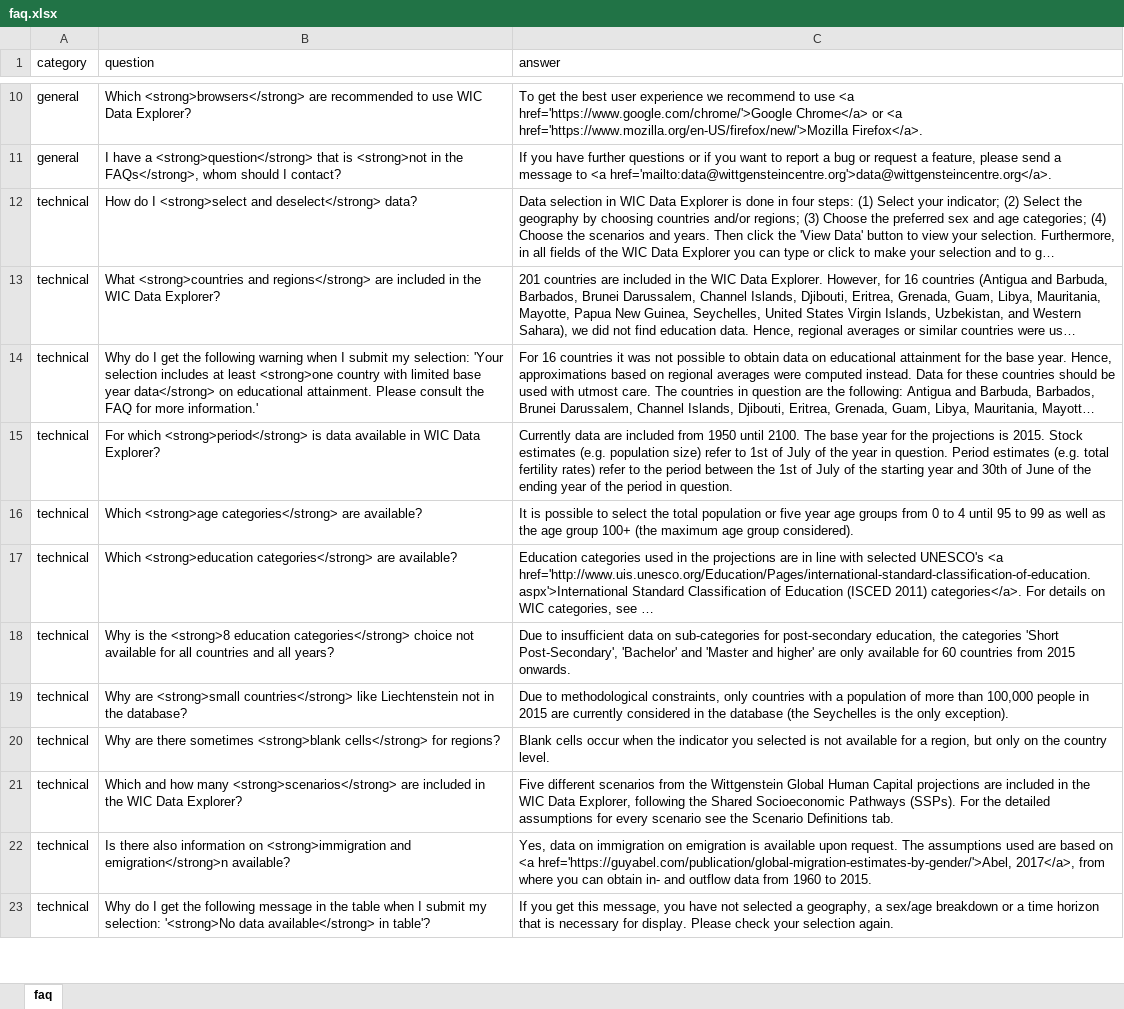
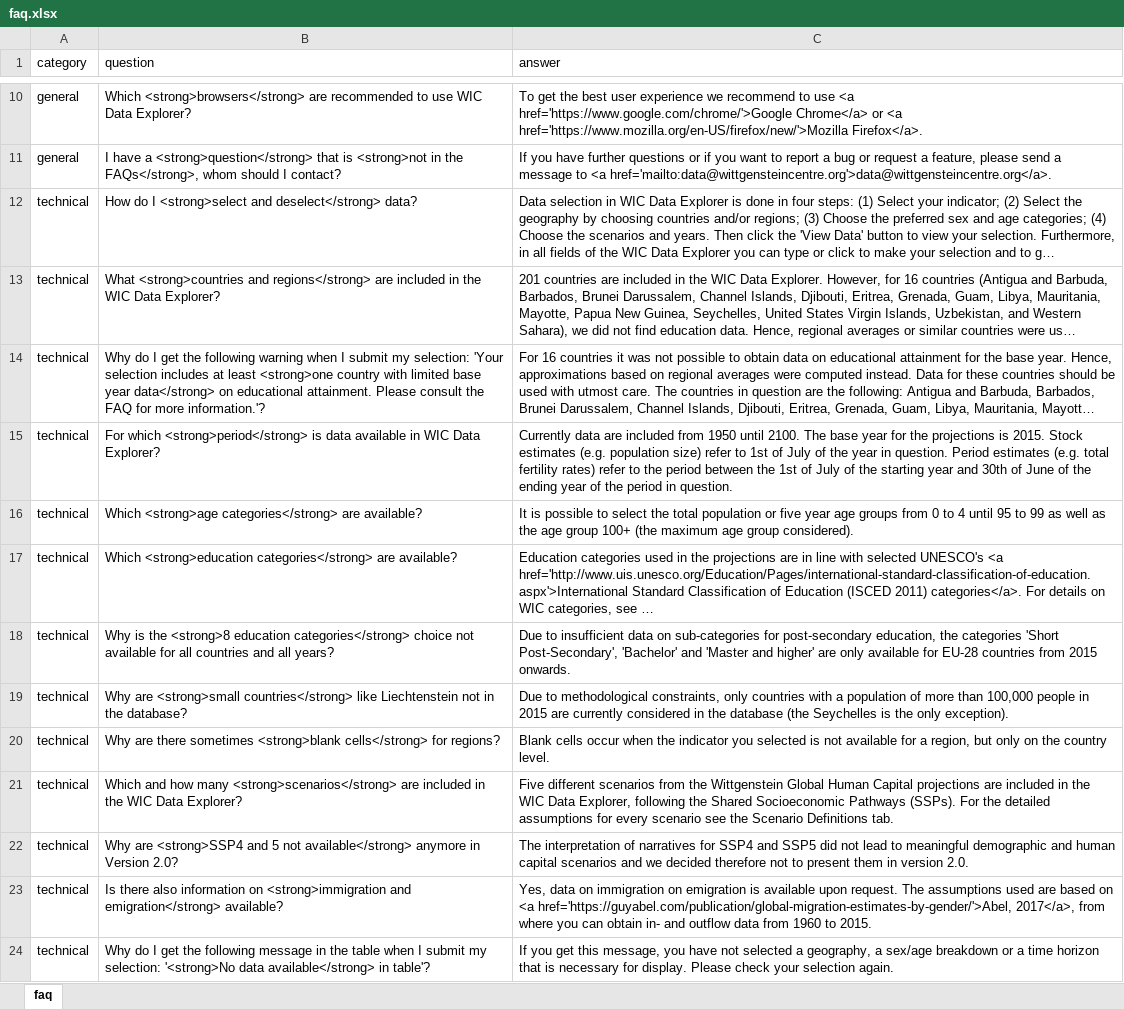
Before and after one commit to guyabel/wcde-shiny, an Excel workbook: meta/faq.xlsx, sheet faq, drawn as a sheet; only a part is shown, gaps mark what is left out; long unchanged cells end in …; values as stored, in another font and other column widths than the file's, no borders; addresses are those after the commit; the diff covers the shown part only; the diff names each change by its address in the sheet, - before the commit and + after, or states it on an @@ line.

```diff
--- a/meta/faq.xlsx (sheet faq)
+++ b/meta/faq.xlsx (sheet faq)
-B14 (question): …for more information.'
+B14 (question): …for more information.'?
-C18 (answer): …available for 60 countries from…
+C18 (answer): …available for EU-28 countries from…
+row 22: technical | Why are <strong>SSP4 and 5 not available</strong> anymore in Version 2.0? | The interpretation of narratives for SSP4 and SSP5 did not lead to meaningful demographic and human capital scenarios and we decided therefore not to present them in version 2.0.
-B23 (question): …<strong>immigration and emigration</strong>n available?
+B23 (question): …<strong>immigration and emigration</strong> available?
```
Also changed, not shown: 2 removed rows and 4 edited cells elsewhere in this sheet, meta/geography.xlsx, meta/indicator.xlsx, 9 other files.
